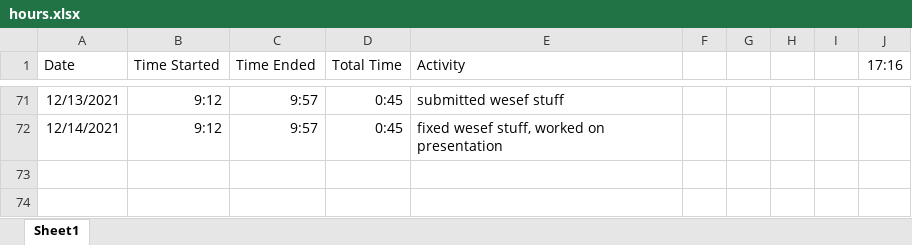
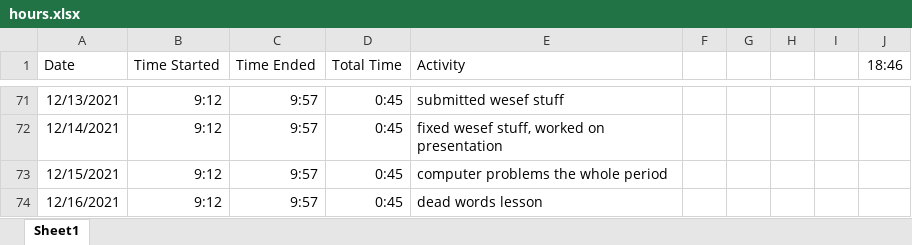
Before and after one commit to ben-goldman/nino3.4-amplitude, an Excel workbook: hours.xlsx, sheet Sheet1, drawn as a sheet; only a part is shown, gaps mark what is left out; values as stored, in another font and other column widths than the file's, no borders; the diff names each change by its address in the sheet, - before the commit and + after, or states it on an @@ line.

Commit message:
hours

```diff
--- a/hours.xlsx (sheet Sheet1)
+++ b/hours.xlsx (sheet Sheet1)
-J1: 17:16
+J1: 18:46
+row 73: 12/15/2021 | 9:12 | 9:57 | 0:45 | computer problems the whole period
+row 74: 12/16/2021 | 9:12 | 9:57 | 0:45 | dead words lesson
```
